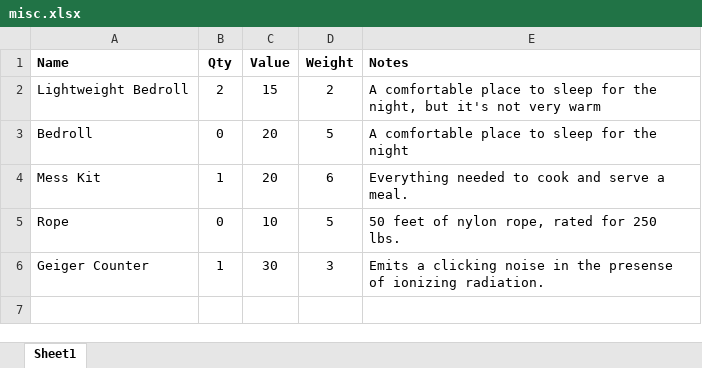
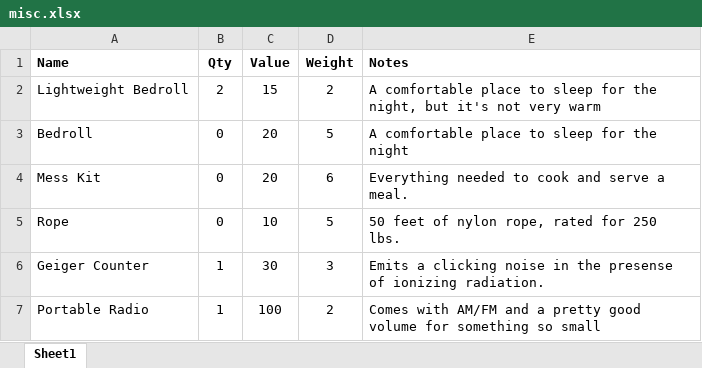
Before and after one commit to maplealmond/savagewasteland, an Excel workbook: data/misc.xlsx, sheet Sheet1, drawn as a sheet; values as stored, in another font and other column widths than the file's, no borders; the diff names each change by its address in the sheet, - before the commit and + after, or states it on an @@ line.

```diff
--- a/data/misc.xlsx (sheet Sheet1)
+++ b/data/misc.xlsx (sheet Sheet1)
-B4 (Qty): 1
+B4 (Qty): 0
+row 7: Portable Radio | 1 | 100 | 2 | Comes with AM/FM and a pretty good volume for something so small
```
Also changed, not shown: data/guns.xlsx, data/junk.xlsx, 5 other files.
